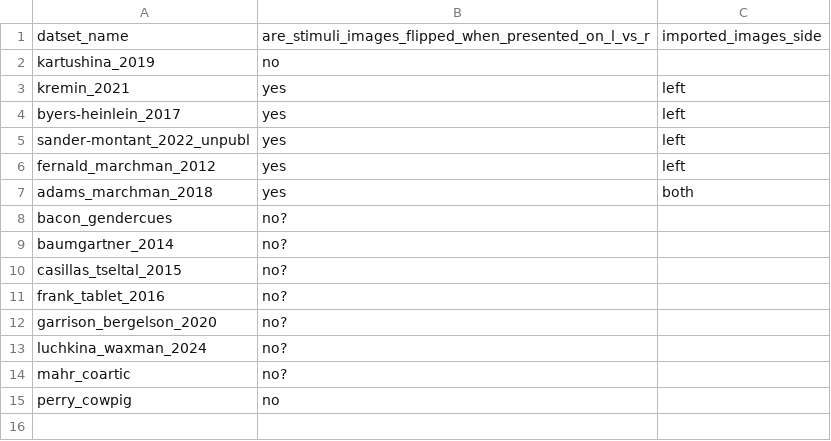
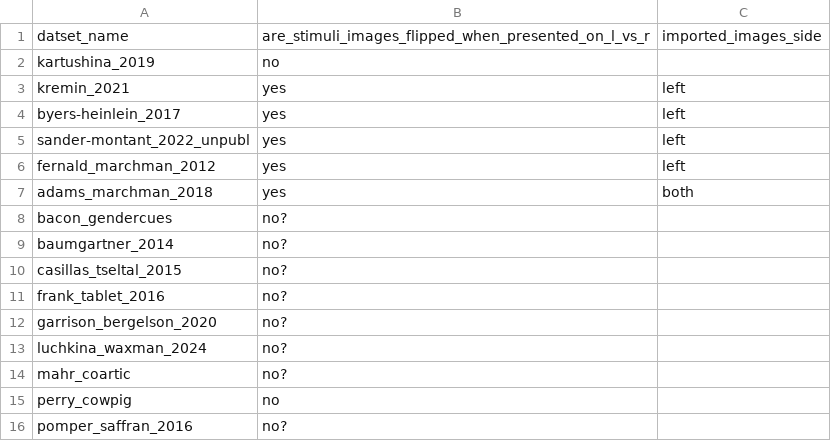
Before and after one commit to peekbank/peekbank-data-import, a CSV file: flipped.csv, drawn as a sheet; the diff names each change by its address in the sheet, - before the commit and + after, or states it on an @@ line.

Commit message:
fix image paths for pomper_saffran_2016

```diff
--- a/flipped.csv
+++ b/flipped.csv
+row 16: pomper_saffran_2016 | no?
```
Also changed, not shown: 1 other file.
